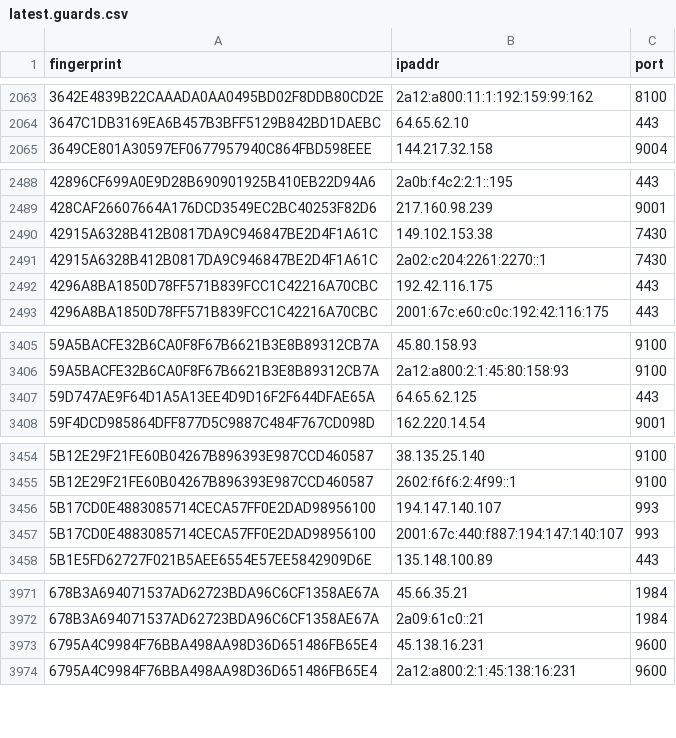
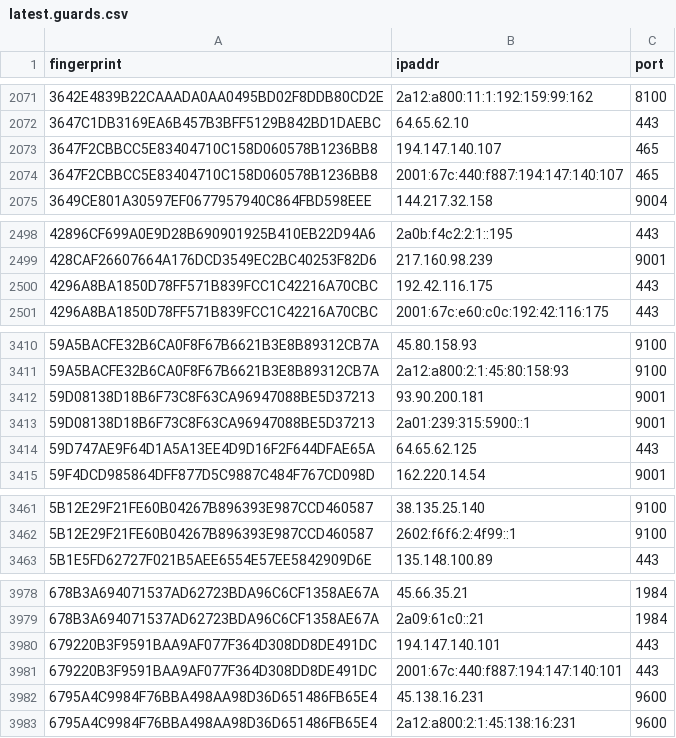
Before and after one commit to sec-js/tor-nodes, a CSV file: latest.guards.csv, drawn as a sheet; only a part is shown, gaps mark what is left out; the diff covers the shown part only.

```diff
--- a/latest.guards.csv
+++ b/latest.guards.csv
@@ -2064,2 +2072,4 @@ fingerprint, ipaddr, port
 3647C1DB3169EA6B457B3BFF5129B842BD1DAEBC, 64.65.62.10, 443
+3647F2CBBCC5E83404710C158D060578B1236BB8, 194.147.140.107, 465
+3647F2CBBCC5E83404710C158D060578B1236BB8, 2001:67c:440:f887:194:147:140:107, 465
 3649CE801A30597EF0677957940C864FBD598EEE, 144.217.32.158, 9004
@@ -2489,4 +2499,2 @@ fingerprint, ipaddr, port
 428CAF26607664A176DCD3549EC2BC40253F82D6, 217.160.98.239, 9001
-42915A6328B412B0817DA9C946847BE2D4F1A61C, 149.102.153.38, 7430
-42915A6328B412B0817DA9C946847BE2D4F1A61C, 2a02:c204:2261:2270::1, 7430
 4296A8BA1850D78FF571B839FCC1C42216A70CBC, 192.42.116.175, 443
@@ -3406,2 +3411,4 @@ fingerprint, ipaddr, port
 59A5BACFE32B6CA0F8F67B6621B3E8B89312CB7A, 2a12:a800:2:1:45:80:158:93, 9100
+59D08138D18B6F73C8F63CA96947088BE5D37213, 93.90.200.181, 9001
+59D08138D18B6F73C8F63CA96947088BE5D37213, 2a01:239:315:5900::1, 9001
 59D747AE9F64D1A5A13EE4D9D16F2F644DFAE65A, 64.65.62.125, 443
@@ -3455,4 +3462,2 @@ fingerprint, ipaddr, port
 5B12E29F21FE60B04267B896393E987CCD460587, 2602:f6f6:2:4f99::1, 9100
-5B17CD0E4883085714CECA57FF0E2DAD98956100, 194.147.140.107, 993
-5B17CD0E4883085714CECA57FF0E2DAD98956100, 2001:67c:440:f887:194:147:140:107, 993
 5B1E5FD62727F021B5AEE6554E57EE5842909D6E, 135.148.100.89, 443
@@ -3972,2 +3979,4 @@ fingerprint, ipaddr, port
 678B3A694071537AD62723BDA96C6CF1358AE67A, 2a09:61c0::21, 1984
+679220B3F9591BAA9AF077F364D308DD8DE491DC, 194.147.140.101, 443
+679220B3F9591BAA9AF077F364D308DD8DE491DC, 2001:67c:440:f887:194:147:140:101, 443
 6795A4C9984F76BBA498AA98D36D651486FB65E4, 45.138.16.231, 9600
```
Also changed, not shown: 30 added rows, 19 removed rows and 2 edited cells elsewhere in this file, latest.all.csv, latest.exits.csv.
